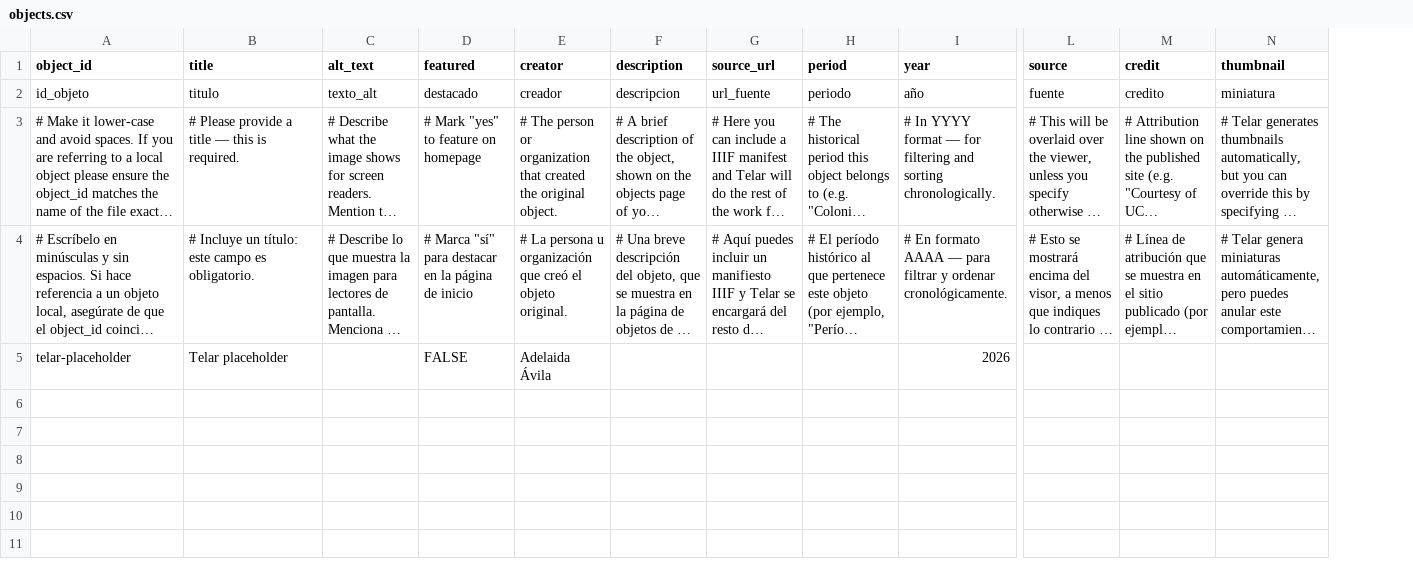
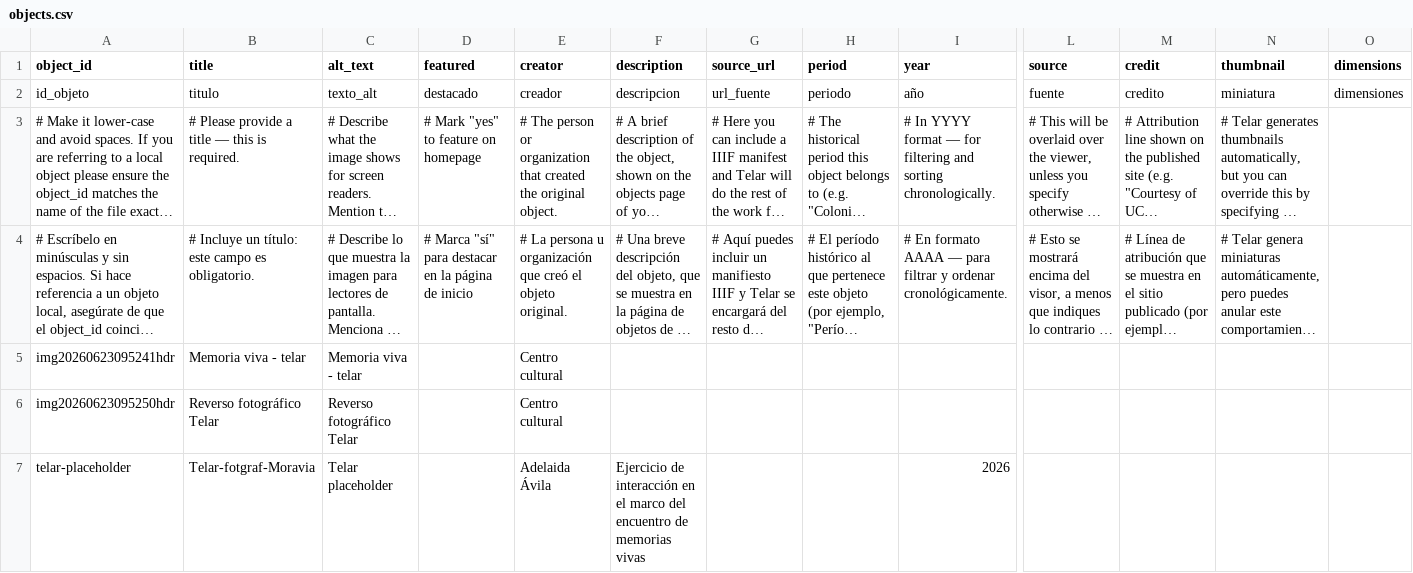
Before and after one commit to Alfeniqueproduce/archivo-vivo-telar, a CSV file: telar-content/spreadsheets/objects.csv, drawn as a sheet; only a part is shown, gaps mark what is left out; long unchanged cells end in …; addresses are those after the commit; rows hold the shown columns only; the diff names each change by its address in the sheet, - before the commit and + after, or states it on an @@ line.

```diff
--- a/telar-content/spreadsheets/objects.csv
+++ b/telar-content/spreadsheets/objects.csv
+column O (dimensions), row 2: dimensiones
+row 5: img20260623095241hdr | Memoria viva - telar | Memoria viva - telar |  | Centro cultural
+row 6: img20260623095250hdr | Reverso fotográfico Telar | Reverso fotográfico Telar |  | Centro cultural
-B7 (title): Telar placeholder
+B7 (title): Telar-fotgraf-Moravia
-C7 (alt_text): (empty)
+C7 (alt_text): Telar placeholder
-D7 (featured): FALSE
+D7 (featured): (empty)
-F7 (description): (empty)
+F7 (description): Ejercicio de interacción en el marco del encuentro de memorias vivas
```
Also changed, not shown: 2 other files.
